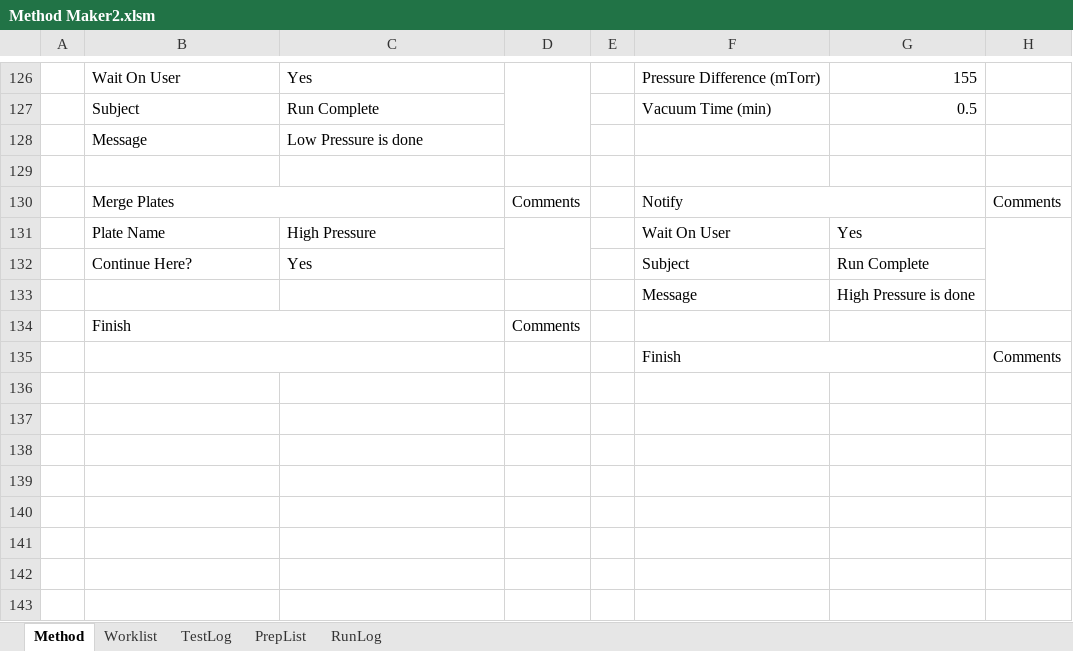
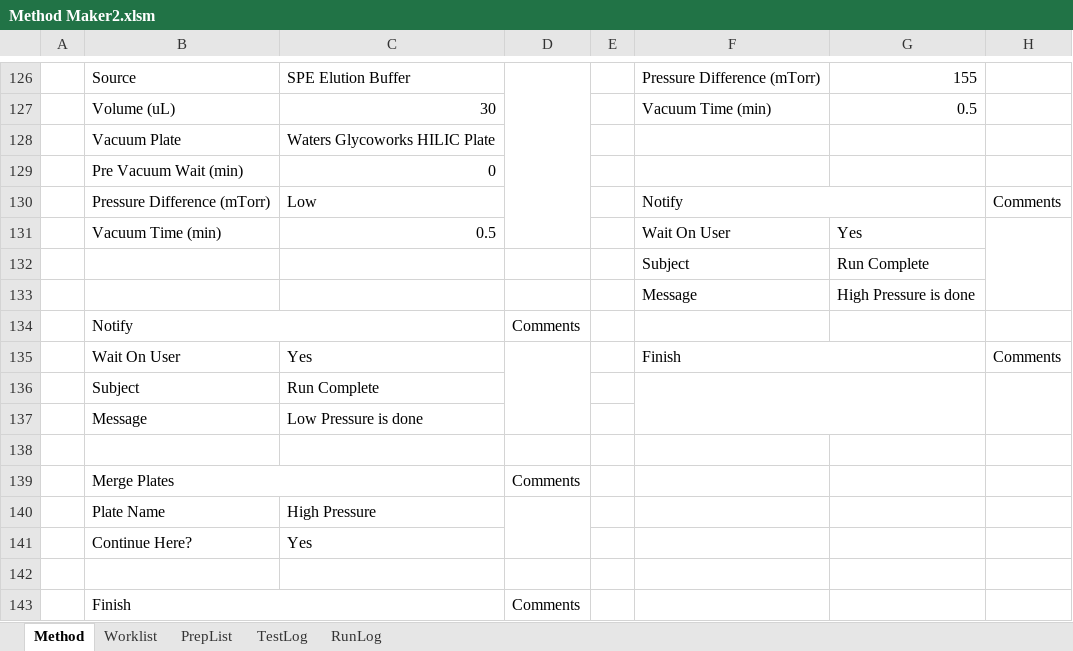
Before and after one commit to Pfizer-BradleyBare/PytomatedLiquidHandling, an Excel workbook: Method Maker2.xlsm, sheet Method, drawn as a sheet; only a part is shown, gaps mark what is left out; values as stored, in another font and other column widths than the file's, no cell formats; charts and pictures not drawn; removed rows and columns are numbered as before the commit, all else as after; the diff covers the shown part only; the diff names each change by its address in the sheet, - before the commit and + after, or states it on an @@ line.

Commit message:
Fixed the split plate vacuum issue. Yay!!

```diff
--- a/Method Maker2.xlsm (sheet Method)
+++ b/Method Maker2.xlsm (sheet Method)
@@ sheet tab order changed: Method | Worklist | PrepList | TestLog | RunLog @@
-B126: Wait On User
+B126: Source
-C126: Yes
+C126: SPE Elution Buffer
-D126:D128 merged
+D126:D131 merged
-B127: Subject
+B127: Volume (uL)
-C127: Run Complete
+C127: 30
+row 128:  | Vacuum Plate | Waters Glycoworks HILIC Plate
+row 129:  | Pre Vacuum Wait (min) | 0
+row 130:  | Pressure Difference (mTorr) | Low |  |  | Notify |  | Comments
+row 131:  | Vacuum Time (min) | 0.5 |  |  | Wait On User | Yes
+row 132:  |  |  |  |  | Subject | Run Complete
+row 133:  |  |  |  |  | Message | High Pressure is done
+row 134:  | Notify |  | Comments
+row 135:  | Wait On User | Yes |  |  | Finish |  | Comments
+row 136:  | Subject | Run Complete
-F139: Notify
+F139: (empty)
-F130:G130 merged
-H139: Comments
+H139: (empty)
-F140: Wait On User
+F140: (empty)
-G140: Yes
+G140: (empty)
-H131:H133 merged
-F141: Subject
+F141: (empty)
-G141: Run Complete
+G141: (empty)
-row 142:  |  |  |  |  | Message | High Pressure is done
+row 142: (empty)
-row 135:  |  |  |  |  | Finish |  | Comments
```
Also changed, not shown: 16 added rows, 16 removed rows, 1 moved row, 23 edited cells and merged cells elsewhere in this sheet, sheet TestLog, sheet PrepList, cell formats, 2 other files.
